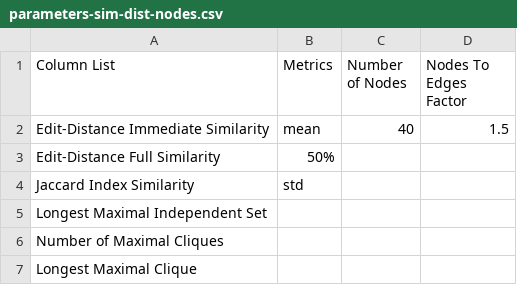
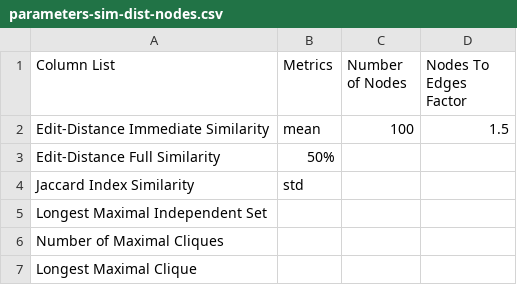
Before and after one commit to nico-espinosadice/abductive-theory, a CSV file: Python Files/Experiment - Similarity Distribution of Nodes/parameters-sim-dist-nodes.csv, drawn as a sheet.

Commit message:
Added/renamed data files

```diff
--- a/Python Files/Experiment - Similarity Distribution of Nodes/parameters-sim-dist-nodes.csv
+++ b/Python Files/Experiment - Similarity Distribution of Nodes/parameters-sim-dist-nodes.csv
@@ -1,3 +1,3 @@
 Column List,Metrics,Number of Nodes,Nodes To Edges Factor
-Edit-Distance Immediate Similarity,mean,40,1.5
+Edit-Distance Immediate Similarity,mean,100,1.5
 Edit-Distance Full Similarity,50%,,
```
Also changed, not shown: 12 other files.
